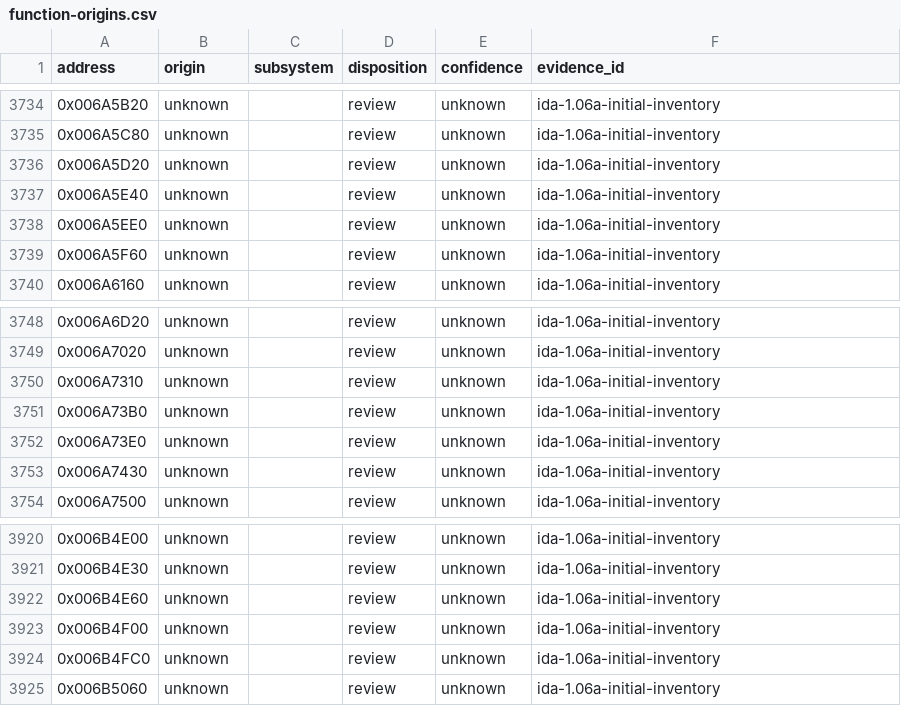
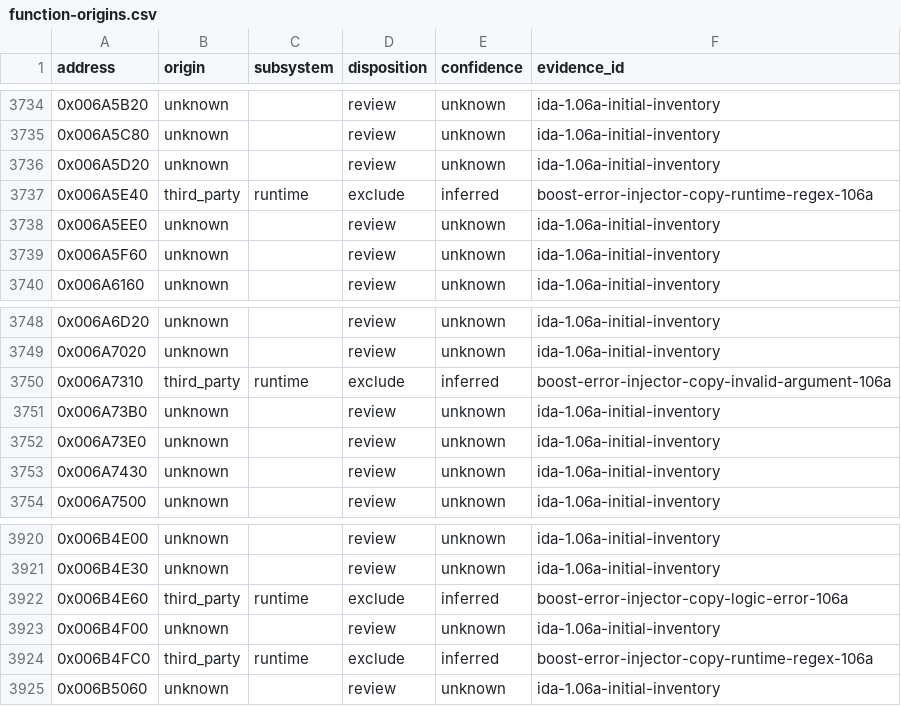
Before and after one commit to N0zoM1z0/th105, a CSV file: config/function-origins.csv, drawn as a sheet; only a part is shown, gaps mark what is left out.

Commit message:
gpt-6-sol: review Boost injector copy helpers

```diff
--- a/config/function-origins.csv
+++ b/config/function-origins.csv
@@ -3736,3 +3736,3 @@ address,origin,subsystem,disposition,confidence,evidence_id
 0x006A5D20,unknown,,review,unknown,ida-1.06a-initial-inventory
-0x006A5E40,unknown,,review,unknown,ida-1.06a-initial-inventory
+0x006A5E40,third_party,runtime,exclude,inferred,boost-error-injector-copy-runtime-regex-106a
 0x006A5EE0,unknown,,review,unknown,ida-1.06a-initial-inventory
@@ -3749,3 +3749,3 @@ address,origin,subsystem,disposition,confidence,evidence_id
 0x006A7020,unknown,,review,unknown,ida-1.06a-initial-inventory
-0x006A7310,unknown,,review,unknown,ida-1.06a-initial-inventory
+0x006A7310,third_party,runtime,exclude,inferred,boost-error-injector-copy-invalid-argument-106a
 0x006A73B0,unknown,,review,unknown,ida-1.06a-initial-inventory
@@ -3921,5 +3921,5 @@ address,origin,subsystem,disposition,confidence,evidence_id
 0x006B4E30,unknown,,review,unknown,ida-1.06a-initial-inventory
-0x006B4E60,unknown,,review,unknown,ida-1.06a-initial-inventory
+0x006B4E60,third_party,runtime,exclude,inferred,boost-error-injector-copy-logic-error-106a
 0x006B4F00,unknown,,review,unknown,ida-1.06a-initial-inventory
-0x006B4FC0,unknown,,review,unknown,ida-1.06a-initial-inventory
+0x006B4FC0,third_party,runtime,exclude,inferred,boost-error-injector-copy-runtime-regex-106a
 0x006B5060,unknown,,review,unknown,ida-1.06a-initial-inventory
```
Also changed, not shown: 8 other files.
